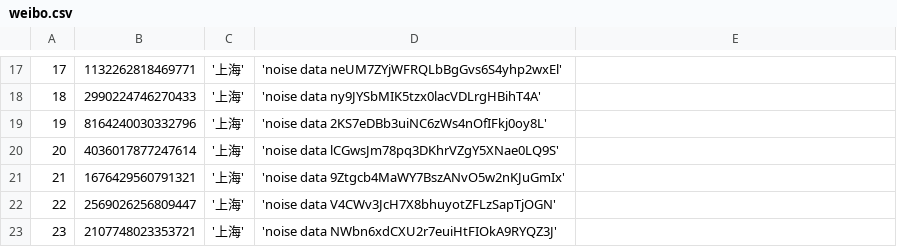
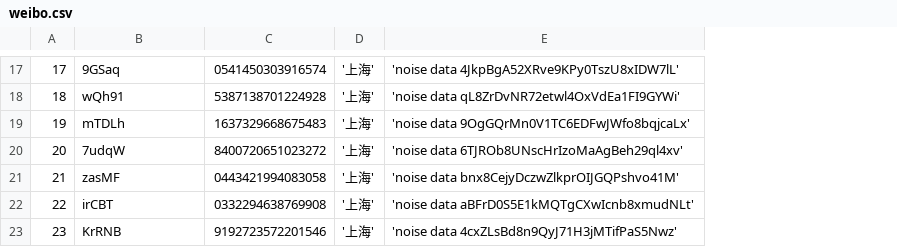
Before and after one commit to greatabel/MachineLearning, a CSV file: a10109account_relevance/data/weibo.csv, drawn as a sheet; only a part is shown, gaps mark what is left out; removed rows and columns are numbered as before the commit, all else as after; the diff covers the shown part only; the diff names each change by its address in the sheet, - before the commit and + after, or states it on an @@ line.

```diff
--- a/a10109account_relevance/data/weibo.csv
+++ b/a10109account_relevance/data/weibo.csv
+column C, rows 17-23: 0541450303916574 | 5387138701224928 | 1637329668675483 | 8400720651023272 | 0443421994083058 | 0332294638769908 | 9192723572201546
-column D, rows 17-23: 'noise data neUM7ZYjWFRQLbBgGvs6S4yhp2wxEl' | 'noise data ny9JYSbMIK5tzx0lacVDLrgHBihT4A' | 'noise data 2KS7eDBb3uiNC6zWs4nOfIFkj0oy8L' | 'noise data lCGwsJm78pq3DKhrVZgY5XNae0LQ9S' | 'noise data 9Ztgcb4MaWY7BszANvO5w2nKJuGmIx' | 'noise data V4CWv3JcH7X8bhuyotZFLzSapTjOGN' | 'noise data NWbn6xdCXU2r7euiHtFIOkA9RYQZ3J'
-B17: 1132262818469771
+B17: 9GSaq
-E17: (empty)
+E17: 'noise data 4JkpBgA52XRve9KPy0TszU8xIDW7lL'
-B18: 2990224746270433
+B18: wQh91
-E18: (empty)
+E18: 'noise data qL8ZrDvNR72etwl4OxVdEa1FI9GYWi'
-B19: 8164240030332796
+B19: mTDLh
-E19: (empty)
+E19: 'noise data 9OgGQrMn0V1TC6EDFwJWfo8bqjcaLx'
-B20: 4036017877247614
+B20: 7udqW
-E20: (empty)
+E20: 'noise data 6TJROb8UNscHrIzoMaAgBeh29ql4xv'
-B21: 1676429560791321
+B21: zasMF
-E21: (empty)
+E21: 'noise data bnx8CejyDczwZlkprOIJGQPshvo41M'
-B22: 2569026256809447
+B22: irCBT
-E22: (empty)
+E22: 'noise data aBFrD0S5E1kMQTgCXwIcnb8xmudNLt'
-B23: 2107748023353721
+B23: KrRNB
-E23: (empty)
+E23: 'noise data 4cxZLsBd8n9QyJ71H3jMTifPaS5Nwz'
```
Also changed, not shown: 29 edited cells elsewhere in this file, a10109account_relevance/data/douban.csv, 2 other files.
